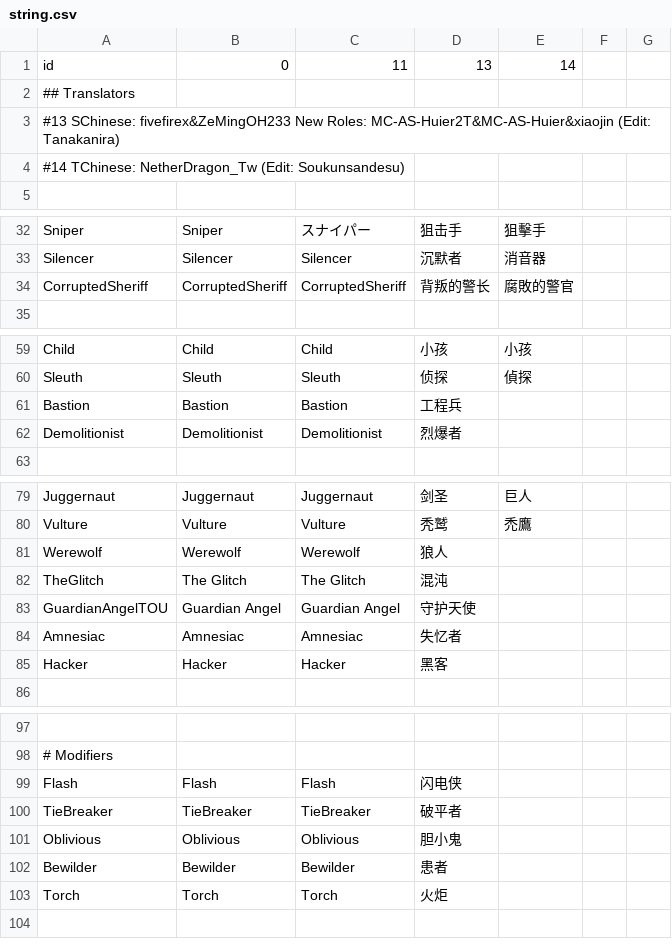
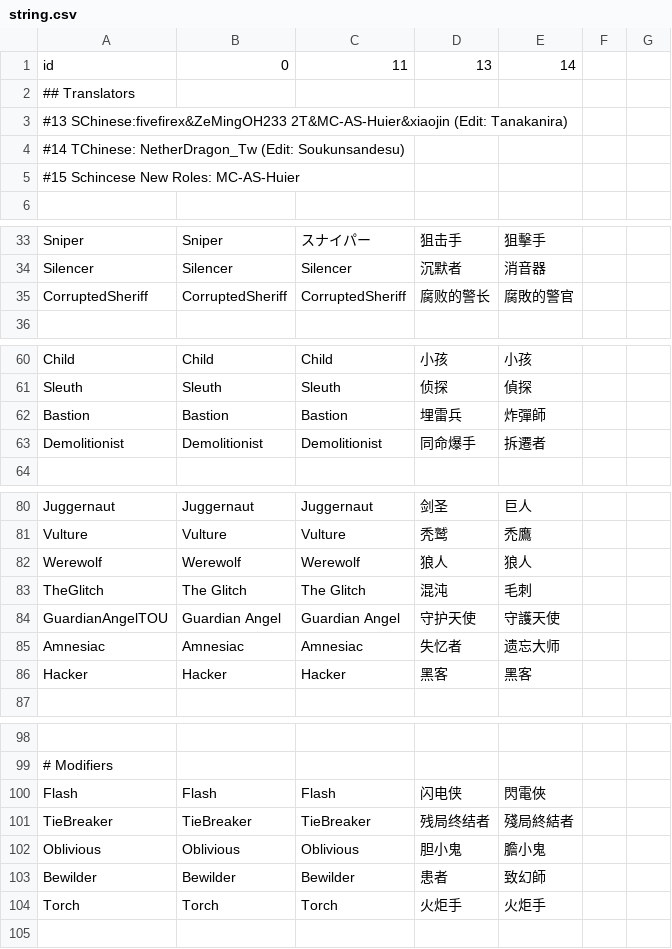
Before and after one commit to discus-sions/TownOfHost-TheOtherRoles, a CSV file: Resources/string.csv, drawn as a sheet; only a part is shown, gaps mark what is left out; addresses are those after the commit; the diff covers the shown part only; the diff names each change by its address in the sheet, - before the commit and + after, or states it on an @@ line.

Commit message:
Chinese update

```diff
--- a/Resources/string.csv
+++ b/Resources/string.csv
-A3: #13 SChinese: fivefirex&ZeMingOH233 New Roles: MC-AS-Huier2T&MC-AS-Huier&xiaojin (Edit: Tanakanira)
+A3: #13 SChinese:fivefirex&ZeMingOH233 2T&MC-AS-Huier&xiaojin (Edit: Tanakanira)
+row 5: #15 Schincese New Roles: MC-AS-Huier
-D35: 背叛的警长
+D35: 腐败的警长
-D62: 工程兵
+D62: 埋雷兵
-E62: (empty)
+E62: 炸彈師
-D63: 烈爆者
+D63: 同命爆手
-E63: (empty)
+E63: 拆遷者
-E82: (empty)
+E82: 狼人
-E83: (empty)
+E83: 毛刺
-E84: (empty)
+E84: 守護天使
-E85: (empty)
+E85: 遗忘大师
-E86: (empty)
+E86: 黑客
-E100: (empty)
+E100: 閃電俠
-D101: 破平者
+D101: 残局终结者
-E101: (empty)
+E101: 殘局終結者
-E102: (empty)
+E102: 膽小鬼
-E103: (empty)
+E103: 致幻師
-D104: 火炬
+D104: 火炬手
-E104: (empty)
+E104: 火炬手
```
Also changed, not shown: 4 edited cells elsewhere in this file.
